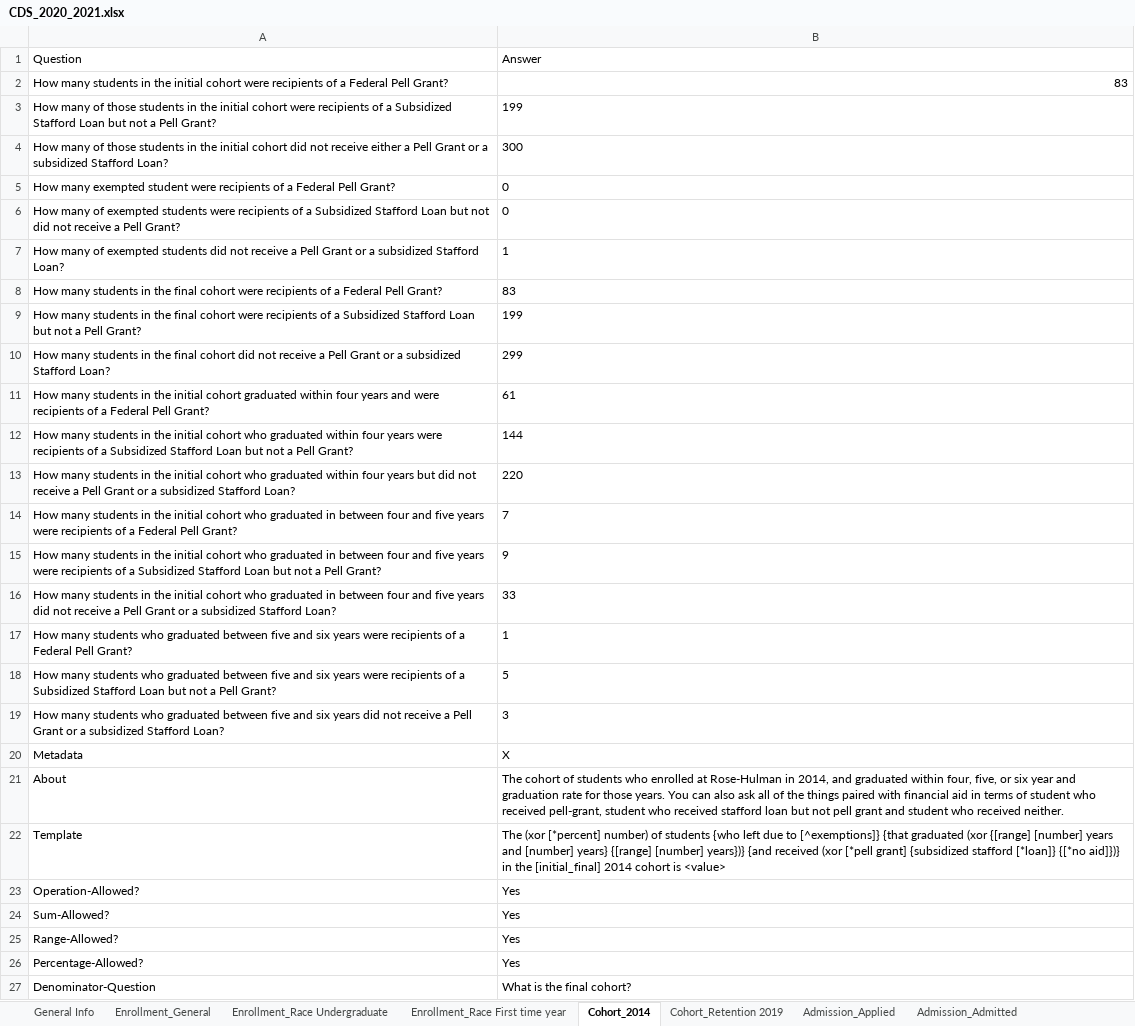
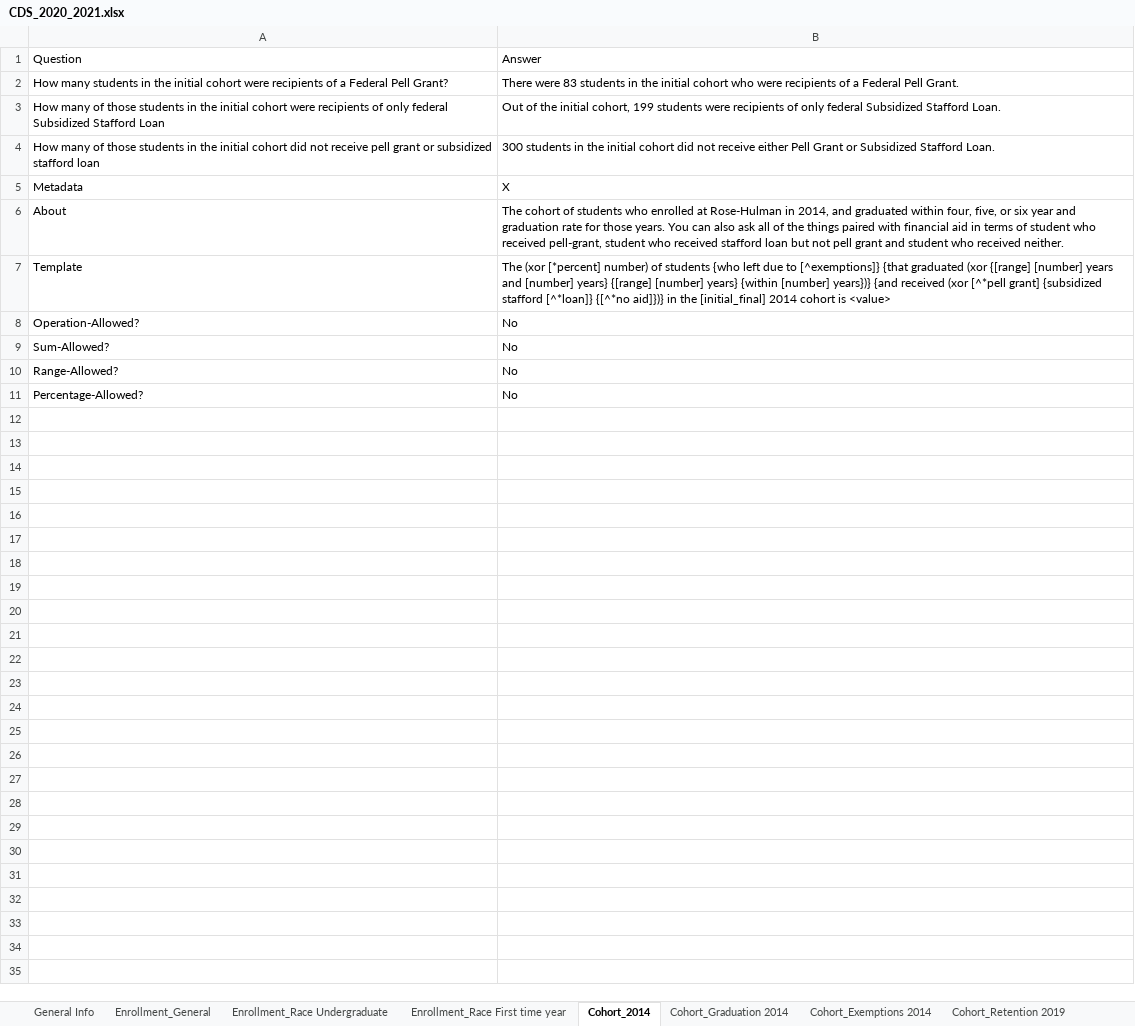
Before and after one commit to rhit-dingb/rhit_IRPA_2023, an Excel workbook: NewCDSDataFromClient/CDS_2020_2021.xlsx, sheet Cohort_2014, drawn as a sheet; values as stored, in another font and other column widths than the file's, no borders; removed rows and columns are numbered as before the commit, all else as after; the diff names each change by its address in the sheet, - before the commit and + after, or states it on an @@ line.

Commit message:
fixed cohort

```diff
--- a/NewCDSDataFromClient/CDS_2020_2021.xlsx (sheet Cohort_2014)
+++ b/NewCDSDataFromClient/CDS_2020_2021.xlsx (sheet Cohort_2014)
+sheet tab: Cohort_Graduation 2014
+sheet tab: Cohort_Exemptions 2014
-B2: 83
+B2: There were 83 students in the initial cohort who were recipients of a Federal Pell Grant.
-B2 alignment: right
+B2 alignment: left
-row 3: How many of those students in the initial cohort were recipients of a Subsidized Stafford Loan but not a Pell Grant? | 199
-row 4: How many of those students in the initial cohort did not receive either a Pell Grant or a subsidized Stafford Loan? | 300
-row 5: How many exempted student were recipients of a Federal Pell Grant? | 0
-row 6: How many of exempted students were recipients of a Subsidized Stafford Loan but not did not receive a Pell Grant? | 0
-row 7: How many of exempted students did not receive a Pell Grant or a subsidized Stafford Loan? | 1
-row 8: How many students in the final cohort were recipients of a Federal Pell Grant? | 83
-row 9: How many students in the final cohort were recipients of a Subsidized Stafford Loan but not a Pell Grant? | 199
-row 10: How many students in the final cohort did not receive a Pell Grant or a subsidized Stafford Loan? | 299
-row 11: How many students in the initial cohort graduated within four years and were recipients of a Federal Pell Grant? | 61
-row 12: How many students in the initial cohort who graduated within four years were recipients of a Subsidized Stafford Loan but not a Pell Grant? | 144
-row 13: How many students in the initial cohort who graduated within four years but did not receive a Pell Grant or a subsidized Stafford Loan? | 220
-row 14: How many students in the initial cohort who graduated in between four and five years were recipients of a Federal Pell Grant? | 7
-row 15: How many students in the initial cohort who graduated in between four and five years were recipients of a Subsidized Stafford Loan but not a Pell Grant? | 9
-row 16: How many students in the initial cohort who graduated in between four and five years did not receive a Pell Grant or a subsidized Stafford Loan? | 33
-row 17: How many students who graduated between five and six years were recipients of a Federal Pell Grant? | 1
-row 18: How many students who graduated between five and six years were recipients of a Subsidized Stafford Loan but not a Pell Grant? | 5
-row 19: How many students who graduated between five and six years did not receive a Pell Grant or a subsidized Stafford Loan? | 3
+row 3: How many of those students in the initial cohort were recipients of only federal Subsidized Stafford Loan | Out of the initial cohort, 199 students were recipients of only federal Subsidized Stafford Loan.
+row 4: How many of those students in the initial cohort did not receive pell grant or subsidized stafford loan | 300 students in the initial cohort did not receive either Pell Grant or Subsidized Stafford Loan.
-B7: …{[range] [number] years})} {and received (xor [*pell grant] {subsidized stafford [*loan]} {[*no aid]})} in…
+B7: …{[range] [number] years} {within [number] years})} {and received (xor [^*pell grant] {subsidized stafford [^*loan]} {[^*no aid]})} in…
-B8:B11: Yes
+B8:B11: No
-row 27: Denominator-Question | What is the final cohort?
```
Also changed, not shown: 6 other files.
